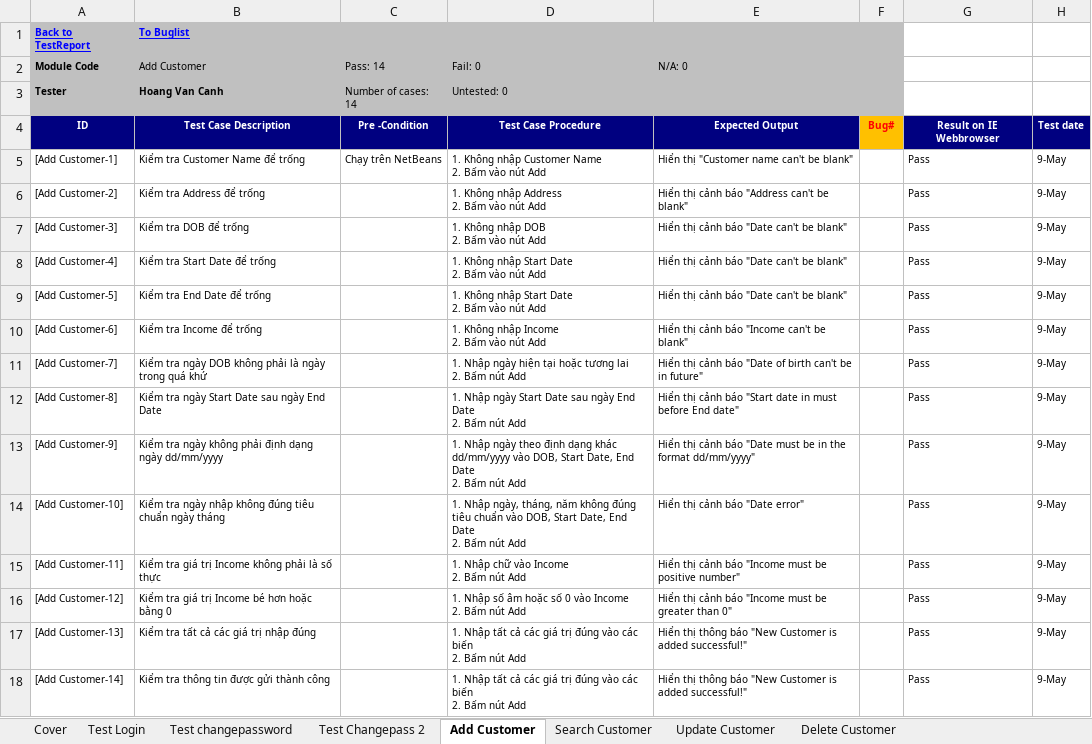
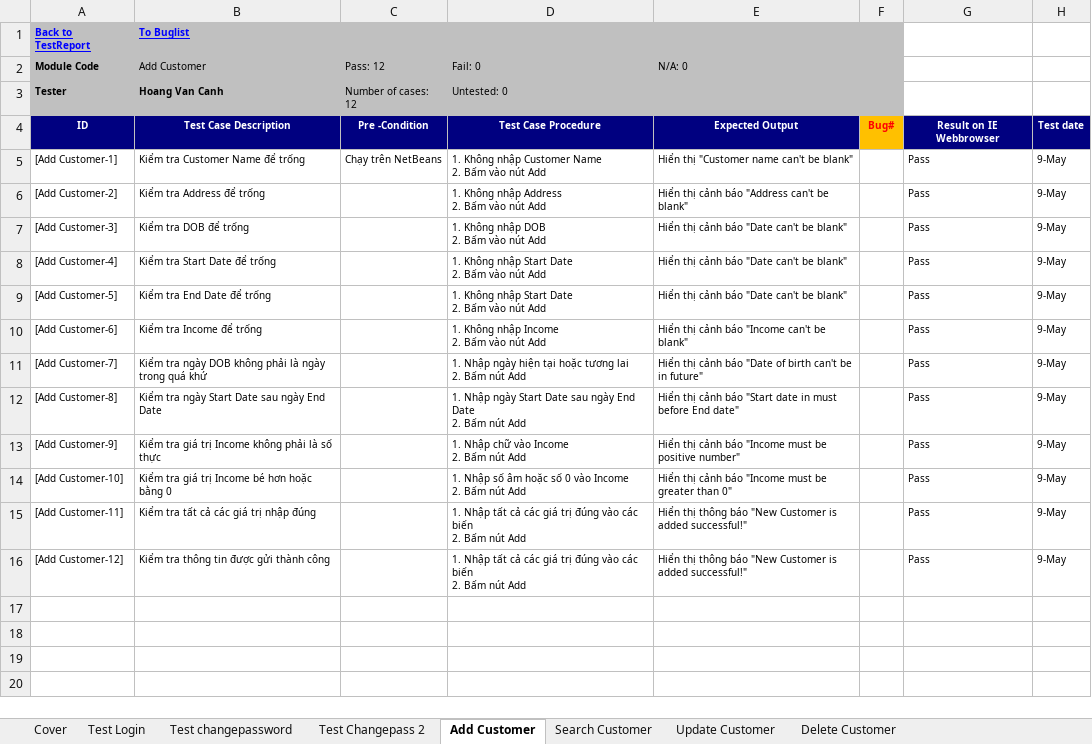
Before and after one commit to TCS-PROJECT/CustomerManager, an Excel workbook: docs/CMS_TestCase_V1.0.xlsx, sheet Add Customer, drawn as a sheet; values as stored, in another font and other column widths than the file's, no borders; ↵ is a line break in a cell; the diff names each change by its address in the sheet, - before the commit and + after, or states it on an @@ line.

Commit message:
Update Add and Search
-Sửa type của DOB, StartDate, EndDate từ "text" sang "date"
-Sửa tài liệu TestCase: Xóa phần kiểm tra lỗi của DOB, StartDate,
EndDate

```diff
--- a/docs/CMS_TestCase_V1.0.xlsx (sheet Add Customer)
+++ b/docs/CMS_TestCase_V1.0.xlsx (sheet Add Customer)
-C2: Pass: 14
+C2: Pass: 12
-C3 (Pass: 12): Number of cases: 14
+C3 (Pass: 12): Number of cases: 12
-B13 (Add Customer): Kiểm tra ngày không phải định dạng ngày dd/mm/yyyy
+B13 (Add Customer): Kiểm tra giá trị Income không phải là số thực
-D13 (Fail: 0): 1. Nhập ngày theo định dạng khác dd/mm/yyyy vào DOB, Start Date, End Date ↵ 2. Bấm…
+D13 (Fail: 0): 1. Nhập chữ vào Income ↵ 2. Bấm…
-E13 (N/A: 0): …cảnh báo "Date must be in the format dd/mm/yyyy"
+E13 (N/A: 0): …cảnh báo "Income must be positive number"
-B14 (Add Customer): Kiểm tra ngày nhập không đúng tiêu chuẩn ngày tháng
+B14 (Add Customer): Kiểm tra giá trị Income bé hơn hoặc bằng 0
-D14 (Fail: 0): 1. Nhập ngày, tháng, năm không đúng tiêu chuẩn vào DOB, Start Date, End Date ↵ 2. Bấm…
+D14 (Fail: 0): 1. Nhập số âm hoặc số 0 vào Income ↵ 2. Bấm…
-E14 (N/A: 0): Hiển thị cảnh báo "Date error"
+E14 (N/A: 0): Hiển thị cảnh báo "Income must be greater than 0"
-B15 (Add Customer): Kiểm tra giá trị Income không phải là số thực
+B15 (Add Customer): Kiểm tra tất cả các giá trị nhập đúng
-D15 (Fail: 0): 1. Nhập chữ vào Income ↵ 2. Bấm…
+D15 (Fail: 0): 1. Nhập tất cả các giá trị đúng vào các biến ↵ 2. Bấm…
-E15 (N/A: 0): Hiển thị cảnh báo "Income must be positive number"
+E15 (N/A: 0): Hiển thị thông báo "New Customer is added successful!"
-B16 (Add Customer): Kiểm tra giá trị Income bé hơn hoặc bằng 0
+B16 (Add Customer): Kiểm tra thông tin được gửi thành công
-D16 (Fail: 0): 1. Nhập số âm hoặc số 0 vào Income ↵ 2. Bấm…
+D16 (Fail: 0): 1. Nhập tất cả các giá trị đúng vào các biến ↵ 2. Bấm…
-E16 (N/A: 0): Hiển thị cảnh báo "Income must be greater than 0"
+E16 (N/A: 0): Hiển thị thông báo "New Customer is added successful!"
-row 17: [Add Customer-13] | Kiểm tra tất cả các giá trị nhập đúng |  | 1. Nhập tất cả các giá trị đúng vào các biến ↵ 2. Bấm nút Add | Hiển thị thông báo "New Customer is added successful!" |  | Pass | 9-May
-row 18: [Add Customer-14] | Kiểm tra thông tin được gửi thành công |  | 1. Nhập tất cả các giá trị đúng vào các biến ↵ 2. Bấm nút Add | Hiển thị thông báo "New Customer is added successful!" |  | Pass | 9-May
```
Also changed, not shown: sheet Update Customer, sheet Cover, formulas that keep their value, 2 other files.
